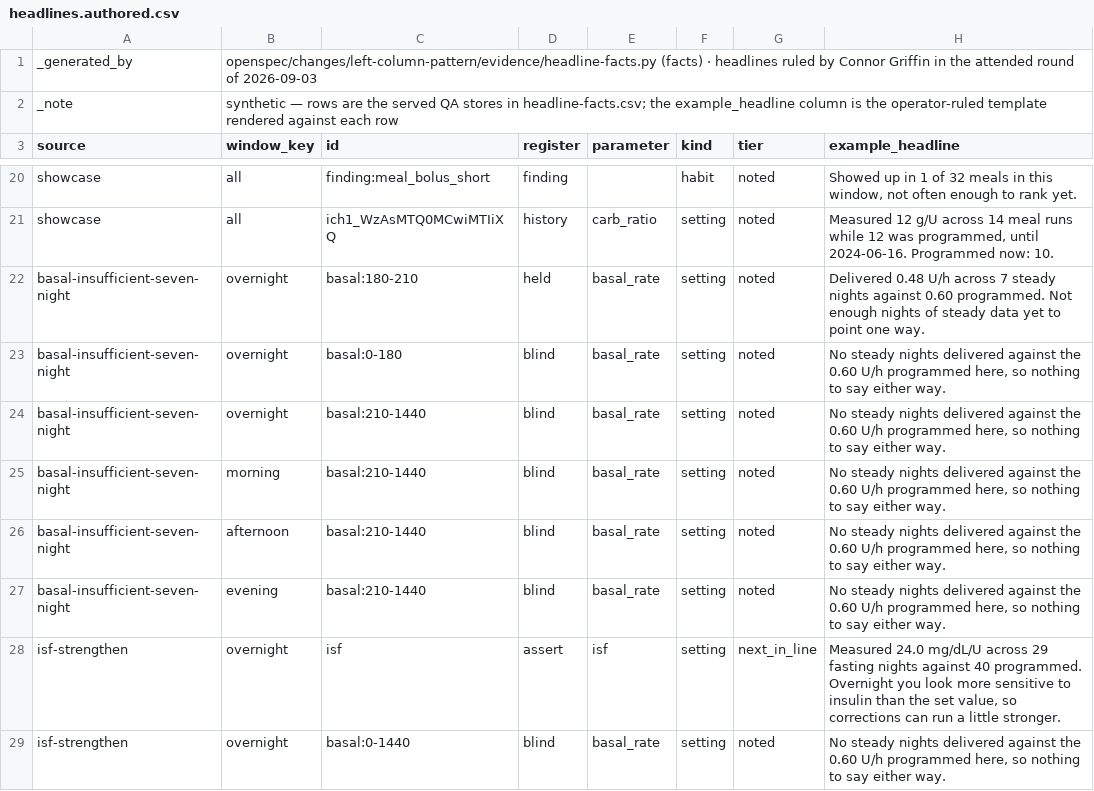
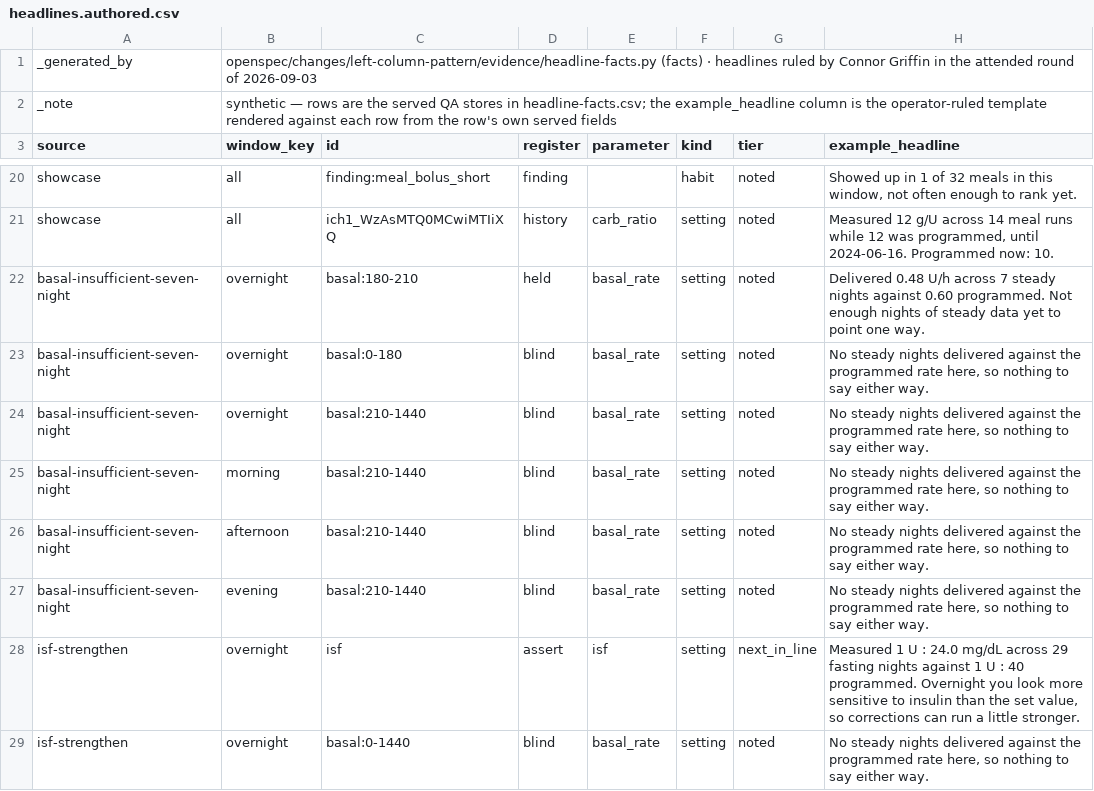
Before and after one commit to harmonichq/harmonic, a CSV file: openspec/changes/left-column-pattern/evidence/headlines.authored.csv, drawn as a sheet; only a part is shown, gaps mark what is left out; the diff covers the shown part only.

```diff
--- a/openspec/changes/left-column-pattern/evidence/headlines.authored.csv
+++ b/openspec/changes/left-column-pattern/evidence/headlines.authored.csv
@@ -1,3 +1,3 @@
 _generated_by,openspec/changes/left-column-pattern/evidence/headline-facts.py (facts) · headlines ruled by Connor Griffin in the attended round of 2026-09-03
-_note,synthetic — rows are the served QA stores in headline-facts.csv; the example_headline column is the operator-ruled template rendered against each row
+_note,synthetic — rows are the served QA stores in headline-facts.csv; the example_headline column is the operator-ruled template rendered against each row from the row's own served fields
 source,window_key,id,register,parameter,kind,tier,example_headline
@@ -22,8 +22,8 @@ showcase,all,ich1_WzAsMTQ0MCwiMTIiXQ,history,carb_ratio,setting,noted,"Measured
 basal-insufficient-seven-night,overnight,basal:180-210,held,basal_rate,setting,noted,Delivered 0.48 U/h across 7 steady nights against 0.60 programmed. Not enough nights of steady data yet to point one way.
-basal-insufficient-seven-night,overnight,basal:0-180,blind,basal_rate,setting,noted,"No steady nights delivered against the 0.60 U/h programmed here, so nothing to say either way."
-basal-insufficient-seven-night,overnight,basal:210-1440,blind,basal_rate,setting,noted,"No steady nights delivered against the 0.60 U/h programmed here, so nothing to say either way."
-basal-insufficient-seven-night,morning,basal:210-1440,blind,basal_rate,setting,noted,"No steady nights delivered against the 0.60 U/h programmed here, so nothing to say either way."
-basal-insufficient-seven-night,afternoon,basal:210-1440,blind,basal_rate,setting,noted,"No steady nights delivered against the 0.60 U/h programmed here, so nothing to say either way."
-basal-insufficient-seven-night,evening,basal:210-1440,blind,basal_rate,setting,noted,"No steady nights delivered against the 0.60 U/h programmed here, so nothing to say either way."
-isf-strengthen,overnight,isf,assert,isf,setting,next_in_line,"Measured 24.0 mg/dL/U across 29 fasting nights against 40 programmed. Overnight you look more sensitive to insulin than the set value, so corrections can run a little stronger."
-isf-strengthen,overnight,basal:0-1440,blind,basal_rate,setting,noted,"No steady nights delivered against the 0.60 U/h programmed here, so nothing to say either way."
+basal-insufficient-seven-night,overnight,basal:0-180,blind,basal_rate,setting,noted,"No steady nights delivered against the programmed rate here, so nothing to say either way."
+basal-insufficient-seven-night,overnight,basal:210-1440,blind,basal_rate,setting,noted,"No steady nights delivered against the programmed rate here, so nothing to say either way."
+basal-insufficient-seven-night,morning,basal:210-1440,blind,basal_rate,setting,noted,"No steady nights delivered against the programmed rate here, so nothing to say either way."
+basal-insufficient-seven-night,afternoon,basal:210-1440,blind,basal_rate,setting,noted,"No steady nights delivered against the programmed rate here, so nothing to say either way."
+basal-insufficient-seven-night,evening,basal:210-1440,blind,basal_rate,setting,noted,"No steady nights delivered against the programmed rate here, so nothing to say either way."
+isf-strengthen,overnight,isf,assert,isf,setting,next_in_line,"Measured 1 U : 24.0 mg/dL across 29 fasting nights against 1 U : 40 programmed. Overnight you look more sensitive to insulin than the set value, so corrections can run a little stronger."
+isf-strengthen,overnight,basal:0-1440,blind,basal_rate,setting,noted,"No steady nights delivered against the programmed rate here, so nothing to say either way."
```
Also changed, not shown: 22 edited cells elsewhere in this file, 1 other file.
